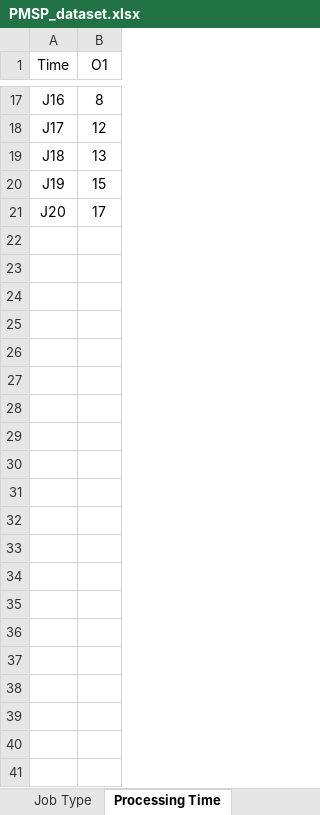
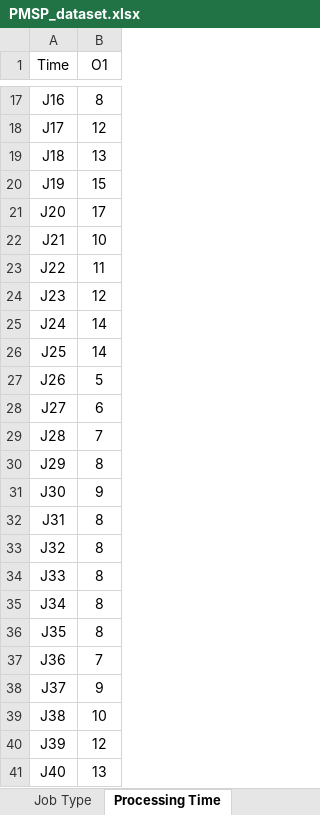
Before and after one commit to NTHU-Scheduling-Project/RL-Parallel-Machine-Scheduling, an Excel workbook: data/PMSP_dataset.xlsx, sheet Processing Time, drawn as a sheet; only a part is shown, gaps mark what is left out; values as stored, in another font and other column widths than the file's, no borders; the diff names each change by its address in the sheet, - before the commit and + after, or states it on an @@ line.

```diff
--- a/data/PMSP_dataset.xlsx (sheet Processing Time)
+++ b/data/PMSP_dataset.xlsx (sheet Processing Time)
+row 22: J21 | 10
+row 23: J22 | 11
+row 24: J23 | 12
+row 25: J24 | 14
+row 26: J25 | 14
+row 27: J26 | 5
+row 28: J27 | 6
+row 29: J28 | 7
+row 30: J29 | 8
+row 31: J30 | 9
+row 32: J31 | 8
+row 33: J32 | 8
+row 34: J33 | 8
+row 35: J34 | 8
+row 36: J35 | 8
+row 37: J36 | 7
+row 38: J37 | 9
+row 39: J38 | 10
+row 40: J39 | 12
+row 41: J40 | 13
```
Also changed, not shown: sheet Job Type, 8 other files.
